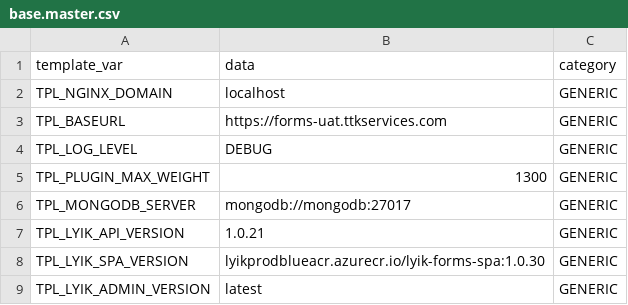
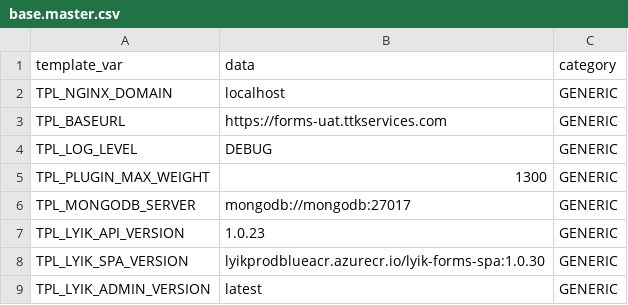
Before and after one commit to lyikadmin/lyik_ttk, a CSV file: master_config/base.master.csv, drawn as a sheet; only a part is shown.

Commit message:
api: Updated API Image

```diff
--- a/master_config/base.master.csv
+++ b/master_config/base.master.csv
@@ -6,3 +6,3 @@ TPL_PLUGIN_MAX_WEIGHT,1300,GENERIC
 TPL_MONGODB_SERVER,mongodb://mongodb:27017,GENERIC
-TPL_LYIK_API_VERSION,1.0.21,GENERIC
+TPL_LYIK_API_VERSION,1.0.23,GENERIC
 TPL_LYIK_SPA_VERSION,lyikprodblueacr.azurecr.io/lyik-forms-spa:1.0.30,GENERIC
```
